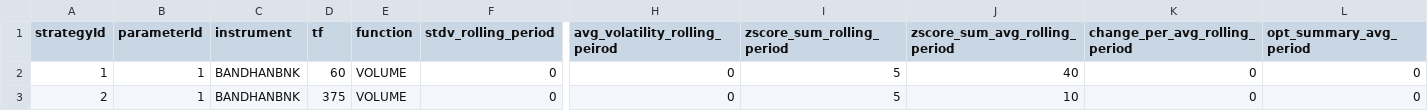
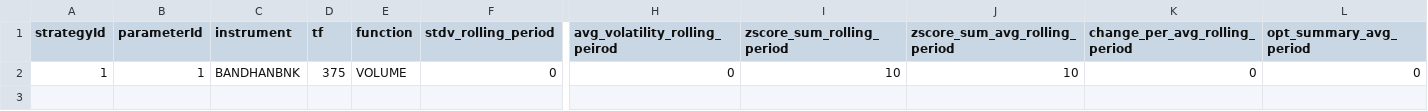
Before and after one commit to sudharsanmaran/Volatility_Volume, a CSV file: strategy_VOLUME.csv, drawn as a sheet; only a part is shown, gaps mark what is left out; rows hold the shown columns only; the diff names each change by its address in the sheet, - before the commit and + after, or states it on an @@ line.

```diff
--- a/strategy_VOLUME.csv
+++ b/strategy_VOLUME.csv
-D2 (tf): 60
+D2 (tf): 375
-I2 (zscore_sum_rolling_period): 5
+I2 (zscore_sum_rolling_period): 10
-J2 (zscore_sum_avg_rolling_period): 40
+J2 (zscore_sum_avg_rolling_period): 10
-row 3: 2 | 1 | BANDHANBNK | 375 | VOLUME | 0 | 0 | 5 | 10 | 0 | 0
```
Also changed, not shown: strategy_VOLATILITY.csv, 8 other files.
